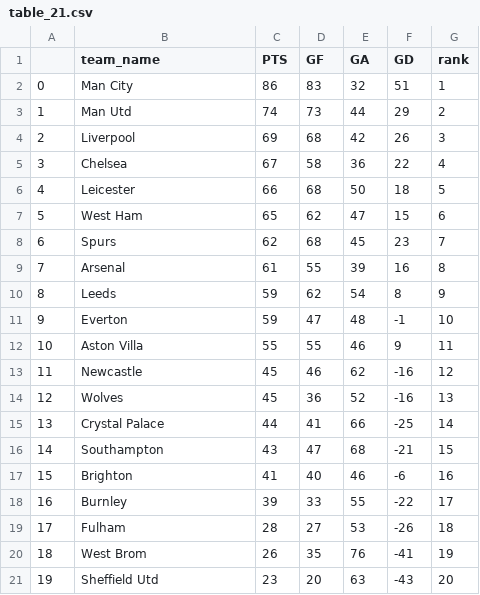
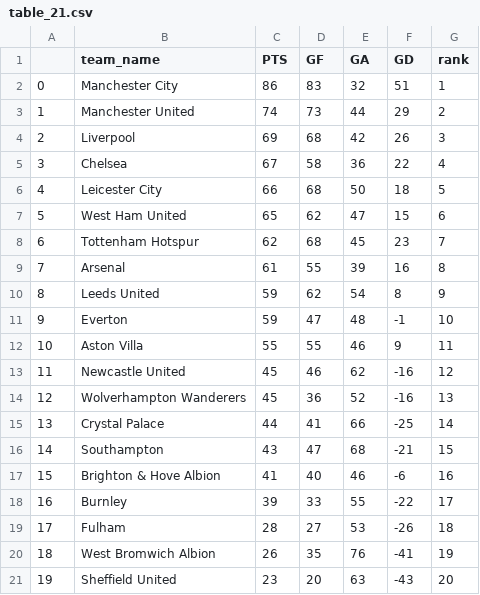
Before and after one commit to omer6nahum/FinalProjectML2, a CSV file: data/tables/table_21.csv, drawn as a sheet.

Commit message:
Changed data/tables directory

```diff
--- a/data/tables/table_21.csv
+++ b/data/tables/table_21.csv
@@ -1,21 +1,21 @@
 ,team_name,PTS,GF,GA,GD,rank
-0,Man City,86,83,32,51,1
-1,Man Utd,74,73,44,29,2
+0,Manchester City,86,83,32,51,1
+1,Manchester United,74,73,44,29,2
 2,Liverpool,69,68,42,26,3
 3,Chelsea,67,58,36,22,4
-4,Leicester,66,68,50,18,5
-5,West Ham,65,62,47,15,6
-6,Spurs,62,68,45,23,7
+4,Leicester City,66,68,50,18,5
+5,West Ham United,65,62,47,15,6
+6,Tottenham Hotspur,62,68,45,23,7
 7,Arsenal,61,55,39,16,8
-8,Leeds,59,62,54,8,9
+8,Leeds United,59,62,54,8,9
 9,Everton,59,47,48,-1,10
 10,Aston Villa,55,55,46,9,11
-11,Newcastle,45,46,62,-16,12
-12,Wolves,45,36,52,-16,13
+11,Newcastle United,45,46,62,-16,12
+12,Wolverhampton Wanderers,45,36,52,-16,13
 13,Crystal Palace,44,41,66,-25,14
 14,Southampton,43,47,68,-21,15
-15,Brighton,41,40,46,-6,16
+15,Brighton & Hove Albion,41,40,46,-6,16
 16,Burnley,39,33,55,-22,17
 17,Fulham,28,27,53,-26,18
-18,West Brom,26,35,76,-41,19
-19,Sheffield Utd,23,20,63,-43,20
+18,West Bromwich Albion,26,35,76,-41,19
+19,Sheffield United,23,20,63,-43,20
```
Also changed, not shown: data/tables/table_15.csv, data/tables/table_16.csv, 4 other files.
